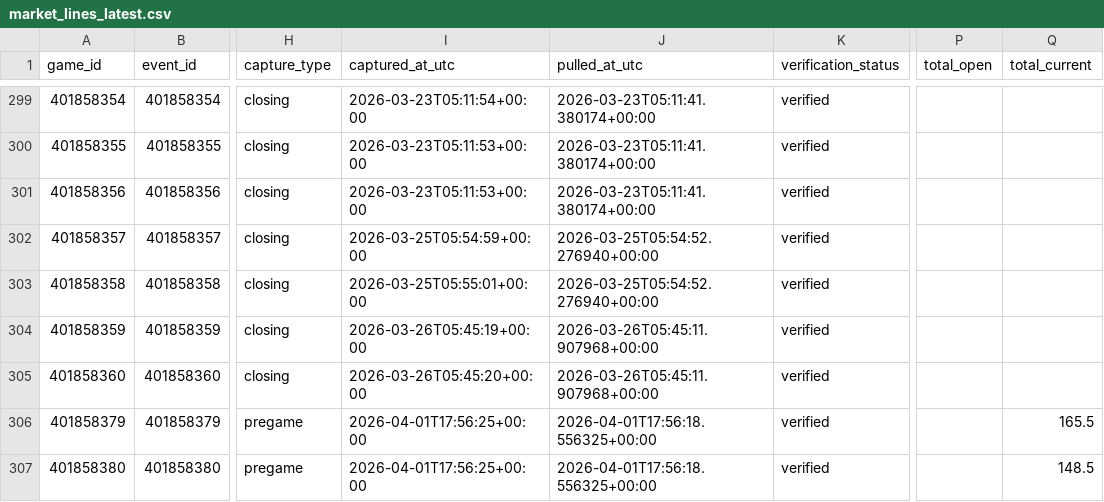
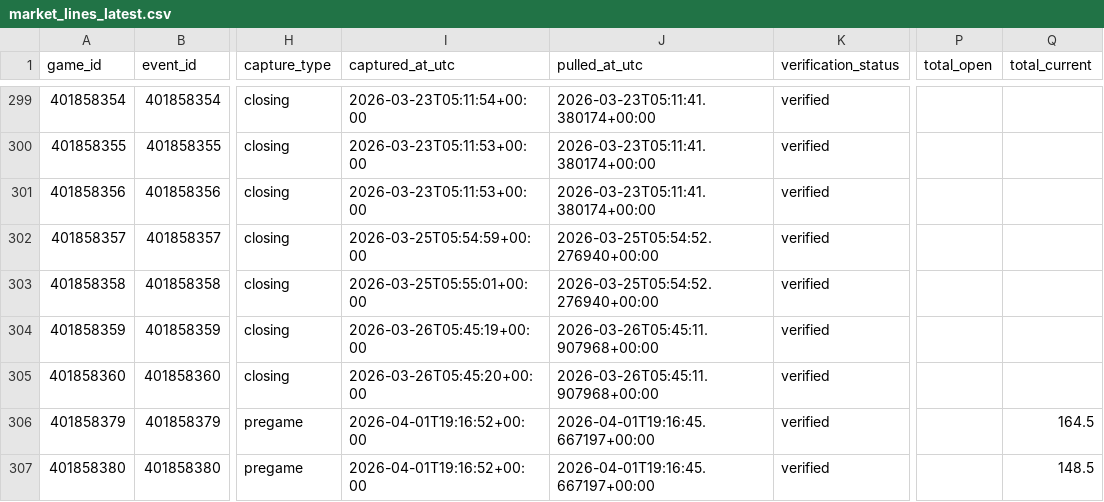
Before and after one commit to goldbondman/CBB.RD2, a CSV file: data/market_lines_latest.csv, drawn as a sheet; only a part is shown, gaps mark what is left out; the diff names each change by its address in the sheet, - before the commit and + after, or states it on an @@ line.

```diff
--- a/data/market_lines_latest.csv
+++ b/data/market_lines_latest.csv
-I306:I307 (captured_at_utc): 2026-04-01T17:56:25+00:00
+I306:I307 (captured_at_utc): 2026-04-01T19:16:52+00:00
-J306:J307 (pulled_at_utc): 2026-04-01T17:56:18.556325+00:00
+J306:J307 (pulled_at_utc): 2026-04-01T19:16:45.667197+00:00
-Q306 (total_current): 165.5
+Q306 (total_current): 164.5
```
Also changed, not shown: data/market_lines_master.csv, data/odds_snapshot.csv, 1 other file.
